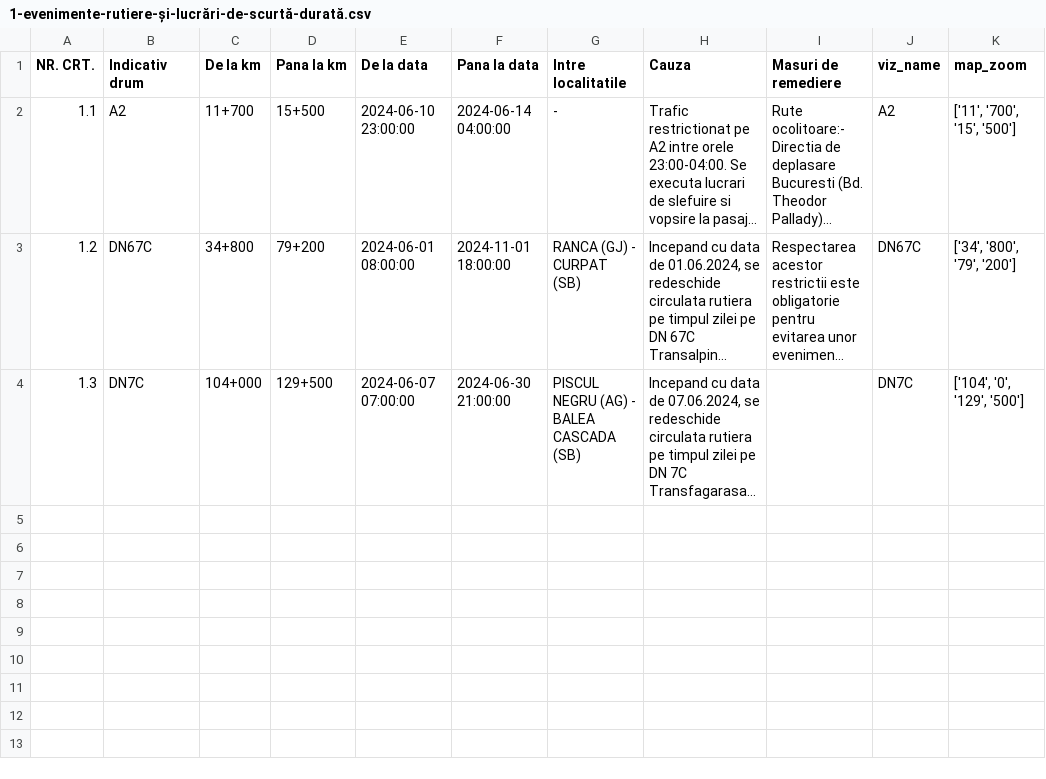
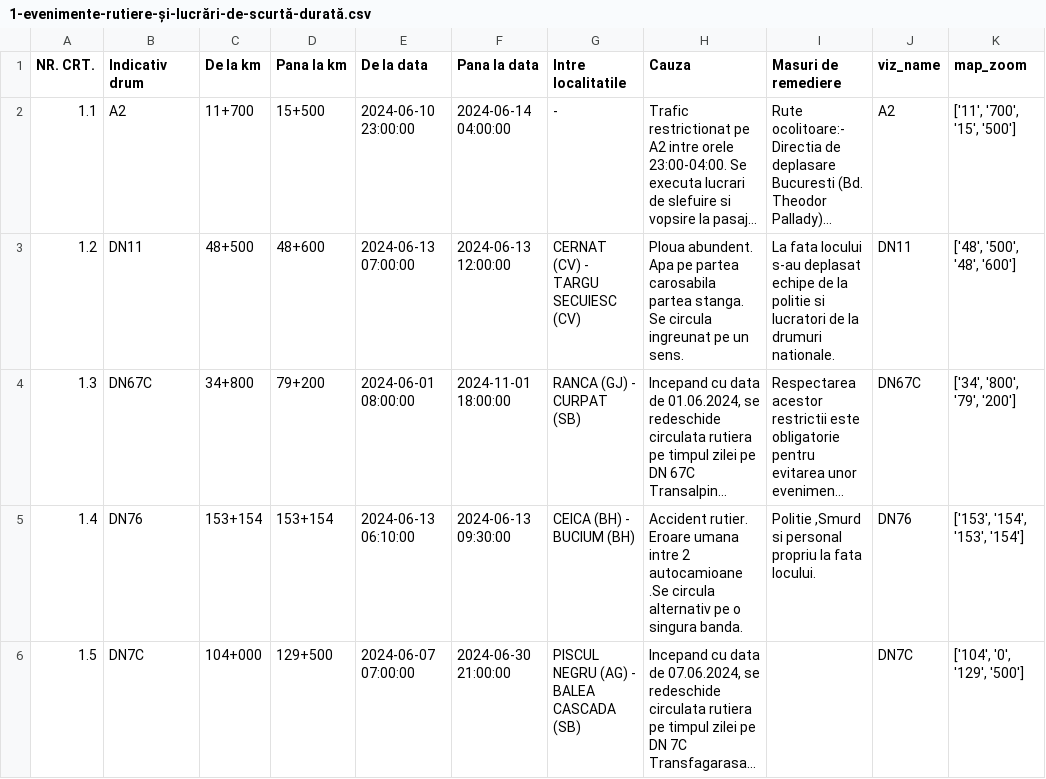
Before and after one commit to gov2-ro/prometeu, a CSV file: data/andnet/csv/1-evenimente-rutiere-și-lucrări-de-scurtă-durată.csv, drawn as a sheet; long unchanged cells end in …; addresses are those after the commit; the diff names each change by its address in the sheet, - before the commit and + after, or states it on an @@ line.

```diff
--- a/data/andnet/csv/1-evenimente-rutiere-și-lucrări-de-scurtă-durată.csv
+++ b/data/andnet/csv/1-evenimente-rutiere-și-lucrări-de-scurtă-durată.csv
+row 3: 1.2 | DN11 | 48+500 | 48+600 | 2024-06-13 07:00:00 | 2024-06-13 12:00:00 | CERNAT (CV) - TARGU SECUIESC (CV) | Ploua abundent. Apa pe partea carosabila partea stanga. Se circula ingreunat pe un sens. | La fata locului s-au deplasat echipe de la politie si lucratori de la drumuri nationale. | DN11 | ['48', '500', '48', '600']
-A4 (NR. CRT.): 1.2
+A4 (NR. CRT.): 1.3
+row 5: 1.4 | DN76 | 153+154 | 153+154 | 2024-06-13 06:10:00 | 2024-06-13 09:30:00 | CEICA (BH) - BUCIUM (BH) | Accident rutier. Eroare umana intre 2 autocamioane .Se circula alternativ pe o singura banda. | Politie ,Smurd si personal propriu la fata locului. | DN76 | ['153', '154', '153', '154']
-A6 (NR. CRT.): 1.3
+A6 (NR. CRT.): 1.5
```
Also changed, not shown: data/andnet/csv/11-lucrări-de-scurtă-durată.csv, data/andnet/csv/situatia-drumurilor-points.csv, 25 other files.
